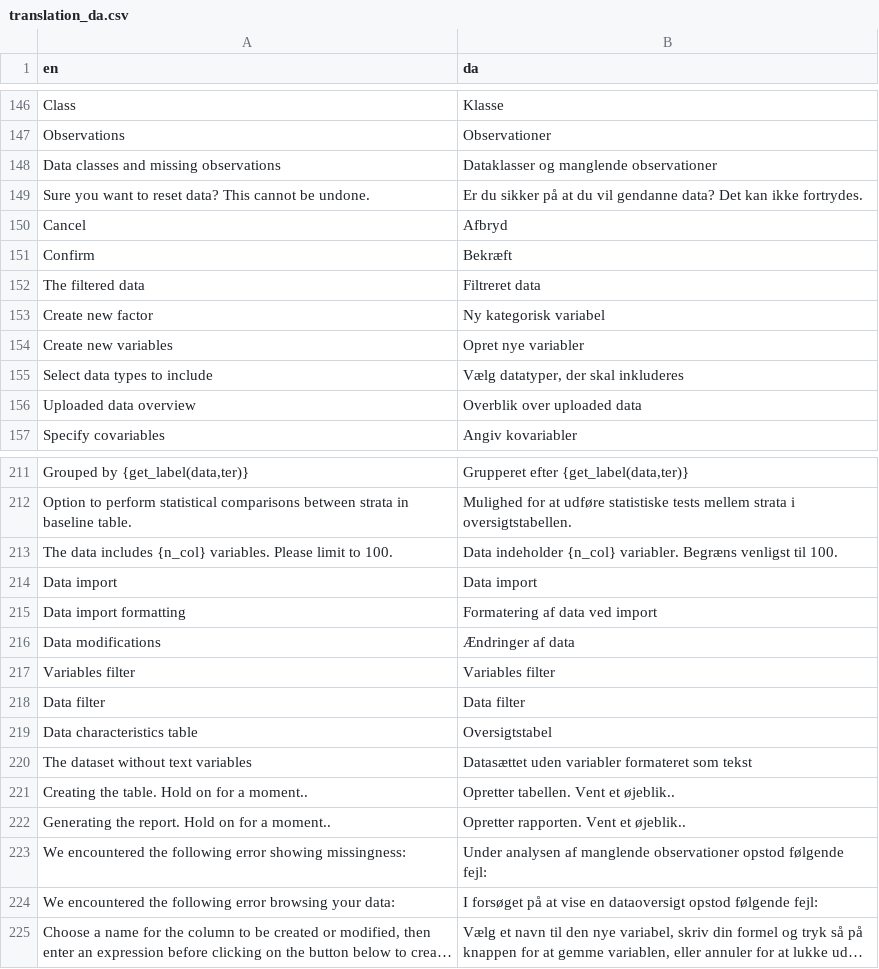
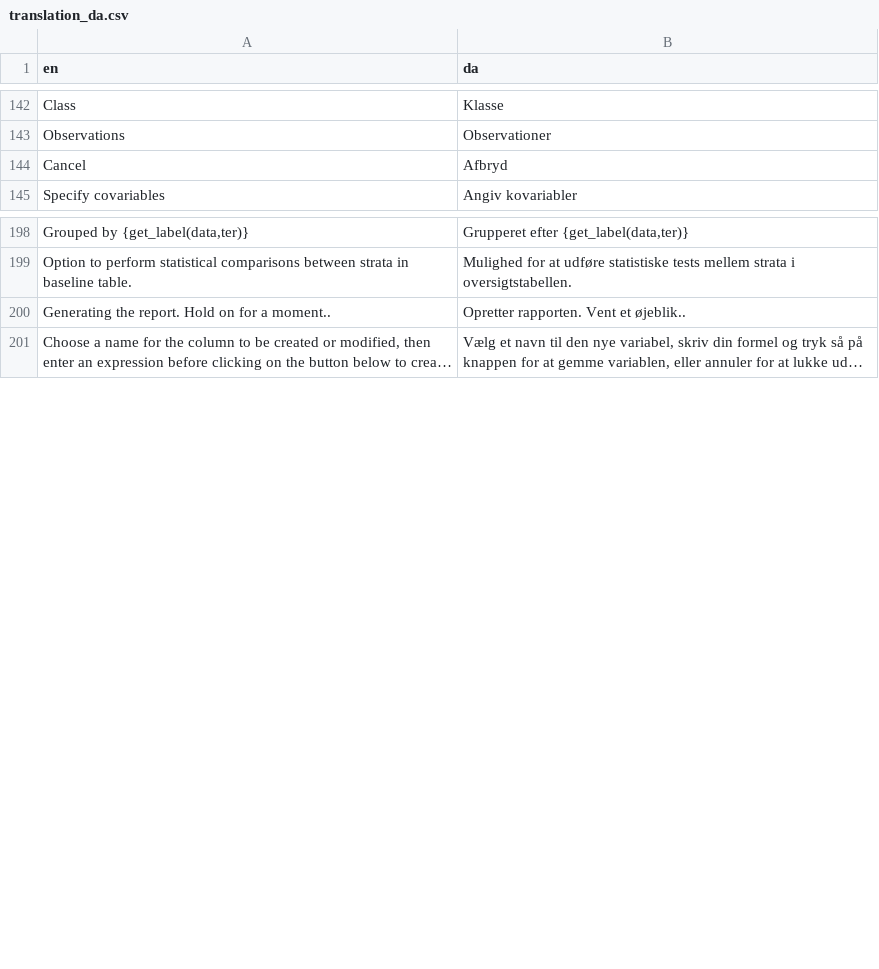
Before and after one commit to agdamsbo/FreesearchR, a CSV file: inst/translations/translation_da.csv, drawn as a sheet; only a part is shown, gaps mark what is left out; long unchanged cells end in …; removed rows and columns are numbered as before the commit, all else as after; the diff covers the shown part only; the diff names each change by its address in the sheet, - before the commit and + after, or states it on an @@ line.

```diff
--- a/inst/translations/translation_da.csv
+++ b/inst/translations/translation_da.csv
-row 148: Data classes and missing observations | Dataklasser og manglende observationer
-row 149: Sure you want to reset data? This cannot be undone. | Er du sikker på at du vil gendanne data? Det kan ikke fortrydes.
-row 151: Confirm | Bekræft
-row 152: The filtered data | Filtreret data
-row 153: Create new factor | Ny kategorisk variabel
-row 154: Create new variables | Opret nye variabler
-row 155: Select data types to include | Vælg datatyper, der skal inkluderes
-row 156: Uploaded data overview | Overblik over uploaded data
-row 213: The data includes {n_col} variables. Please limit to 100. | Data indeholder {n_col} variabler. Begræns venligst til 100.
@@ row 214 moved to row 313: Data import @@
-row 215: Data import formatting | Formatering af data ved import
-row 216: Data modifications | Ændringer af data
@@ row 217 moved to row 316: Variables filter @@
@@ row 218 moved to row 317: Data filter @@
-row 219: Data characteristics table | Oversigtstabel
-row 220: The dataset without text variables | Datasættet uden variabler formateret som tekst
-row 221: Creating the table. Hold on for a moment.. | Opretter tabellen. Vent et øjeblik..
-row 223: We encountered the following error showing missingness: | Under analysen af manglende observationer opstod følgende fejl:
-row 224: We encountered the following error browsing your data: | I forsøget på at vise en dataoversigt opstod følgende fejl:
```
Also changed, not shown: 26 added rows, 10 removed rows and 1 moved row elsewhere in this file, inst/translations/translation_sw.csv, 6 other files.
